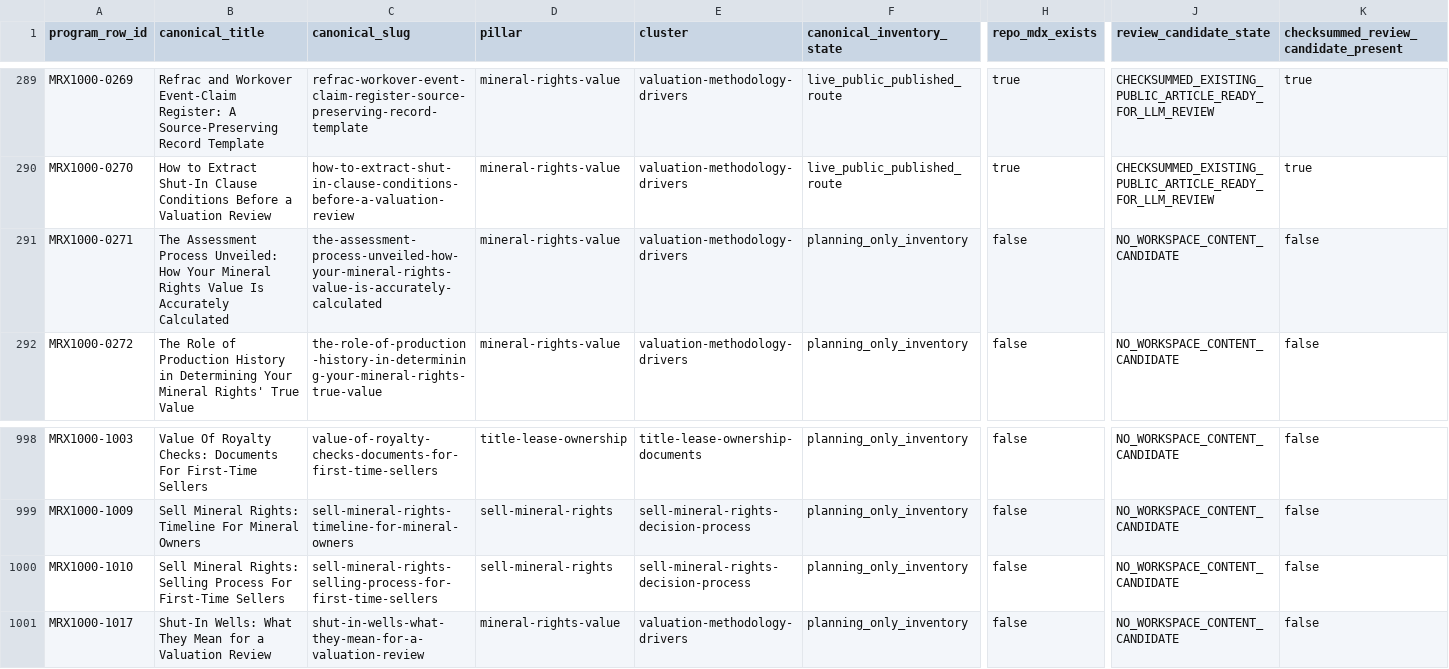
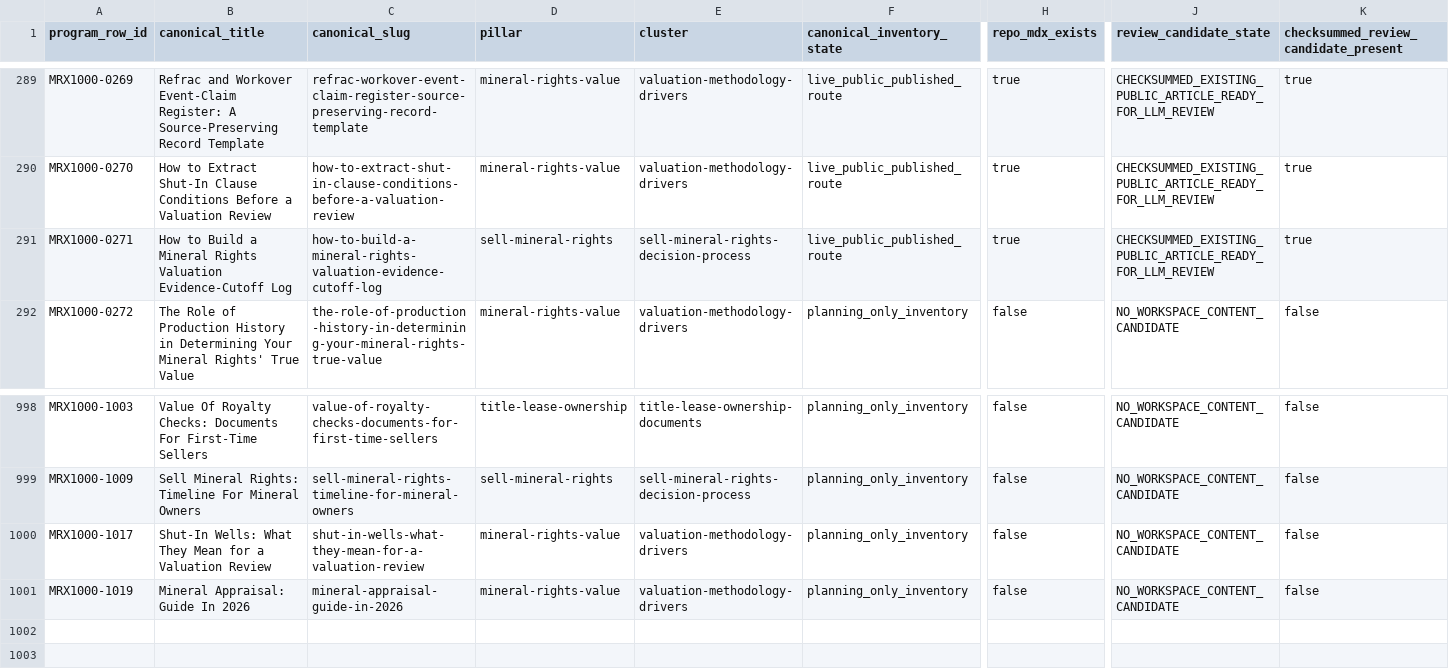
Before and after one commit to underwriter-MXC/mrx, a CSV file: config/mrx-1000-searchatlas-llm-execution-manifest.csv, drawn as a sheet; only a part is shown, gaps mark what is left out; removed rows and columns are numbered as before the commit, all else as after; rows hold the shown columns only; the diff covers the shown part only; the diff names each change by its address in the sheet, - before the commit and + after, or states it on an @@ line.

Commit message:
feat(content): publish MRX1000 article 167

```diff
--- a/config/mrx-1000-searchatlas-llm-execution-manifest.csv
+++ b/config/mrx-1000-searchatlas-llm-execution-manifest.csv
-B291 (canonical_title): The Assessment Process Unveiled: How Your Mineral Rights Value Is Accurately Calculated
+B291 (canonical_title): How to Build a Mineral Rights Valuation Evidence-Cutoff Log
-C291 (canonical_slug): the-assessment-process-unveiled-how-your-mineral-rights-value-is-accurately-calculated
+C291 (canonical_slug): how-to-build-a-mineral-rights-valuation-evidence-cutoff-log
-D291 (pillar): mineral-rights-value
+D291 (pillar): sell-mineral-rights
-E291 (cluster): valuation-methodology-drivers
+E291 (cluster): sell-mineral-rights-decision-process
-F291 (canonical_inventory_state): planning_only_inventory
+F291 (canonical_inventory_state): live_public_published_route
-H291 (repo_mdx_exists): false
+H291 (repo_mdx_exists): true
-J291 (review_candidate_state): NO_WORKSPACE_CONTENT_CANDIDATE
+J291 (review_candidate_state): CHECKSUMMED_EXISTING_PUBLIC_ARTICLE_READY_FOR_LLM_REVIEW
-K291: false
+K291: true
-row 1000: MRX1000-1010 | Sell Mineral Rights: Selling Process For First-Time Sellers | sell-mineral-rights-selling-process-for-first-time-sellers | sell-mineral-rights | sell-mineral-rights-decision-process | planning_only_inventory | false | NO_WORKSPACE_CONTENT_CANDIDATE | false
+row 1001: MRX1000-1019 | Mineral Appraisal: Guide In 2026 | mineral-appraisal-guide-in-2026 | mineral-rights-value | valuation-methodology-drivers | planning_only_inventory | false | NO_WORKSPACE_CONTENT_CANDIDATE | false
```
Also changed, not shown: 13 edited cells elsewhere in this file, 24 other files.
